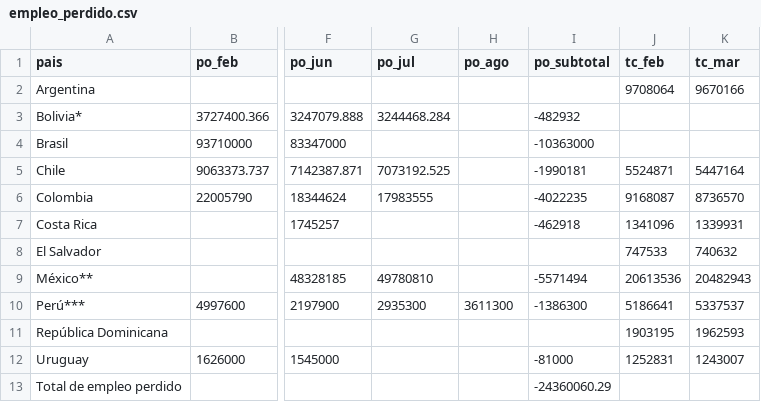
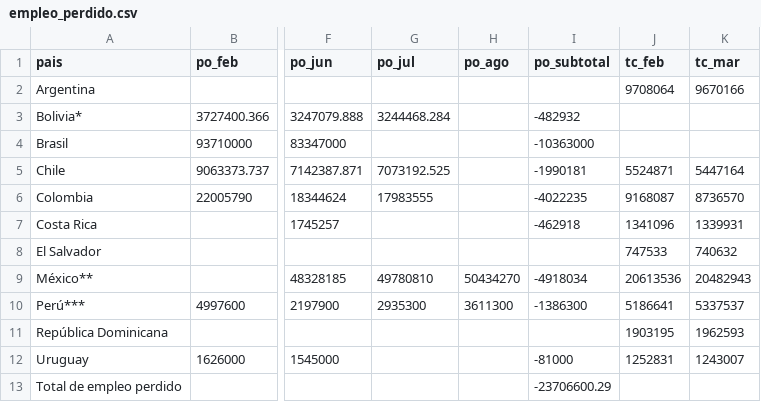
Before and after one commit to paoovela/BID, a CSV file: empleo_perdido.csv, drawn as a sheet; only a part is shown, gaps mark what is left out; the diff names each change by its address in the sheet, - before the commit and + after, or states it on an @@ line.

Commit message:
Add files via upload

```diff
--- a/empleo_perdido.csv
+++ b/empleo_perdido.csv
-H9 (po_ago): (empty)
+H9 (po_ago): 50434270
-I9 (po_subtotal): -5571494
+I9 (po_subtotal): -4918034
-I13 (po_subtotal): -24360060.29
+I13 (po_subtotal): -23706600.29
```
